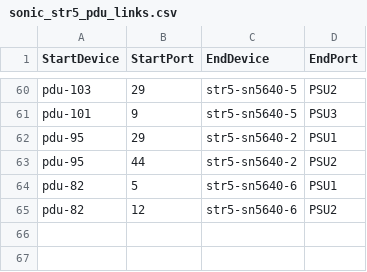
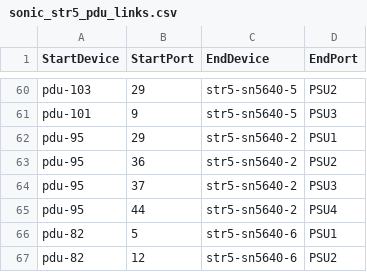
Before and after one commit to sonic-net/sonic-mgmt, a CSV file: ansible/files/sonic_str5_pdu_links.csv, drawn as a sheet; only a part is shown, gaps mark what is left out.

```diff
--- a/ansible/files/sonic_str5_pdu_links.csv
+++ b/ansible/files/sonic_str5_pdu_links.csv
@@ -62,3 +62,5 @@ pdu-101,9,str5-sn5640-5,PSU3
 pdu-95,29,str5-sn5640-2,PSU1
-pdu-95,44,str5-sn5640-2,PSU2
+pdu-95,36,str5-sn5640-2,PSU2
+pdu-95,37,str5-sn5640-2,PSU3
+pdu-95,44,str5-sn5640-2,PSU4
 pdu-82,5,str5-sn5640-6,PSU1
```
Also changed, not shown: ansible/files/sonic_str4_pdu_links.csv.
